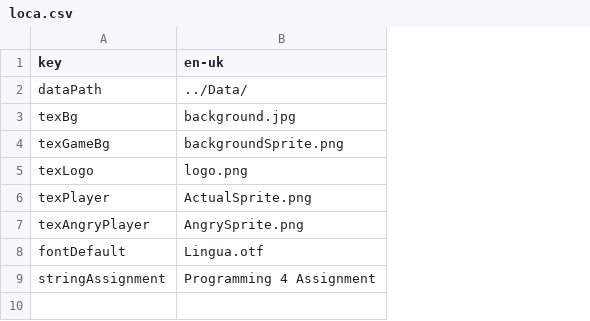
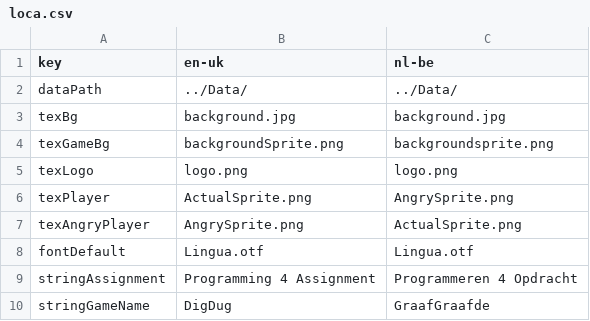
Before and after one commit to FLeysen/2D_Game_Engine_flgin, a CSV file: DigDug/loca.csv, drawn as a sheet; the diff names each change by its address in the sheet, - before the commit and + after, or states it on an @@ line.

```diff
--- a/DigDug/loca.csv
+++ b/DigDug/loca.csv
+column C (nl-be), rows 2-9: ../Data/ | background.jpg | backgroundsprite.png | logo.png | AngrySprite.png | ActualSprite.png | Lingua.otf | Programmeren 4 Opdracht
+row 10: stringGameName | DigDug | GraafGraafde
```
Also changed, not shown: 15 other files.
